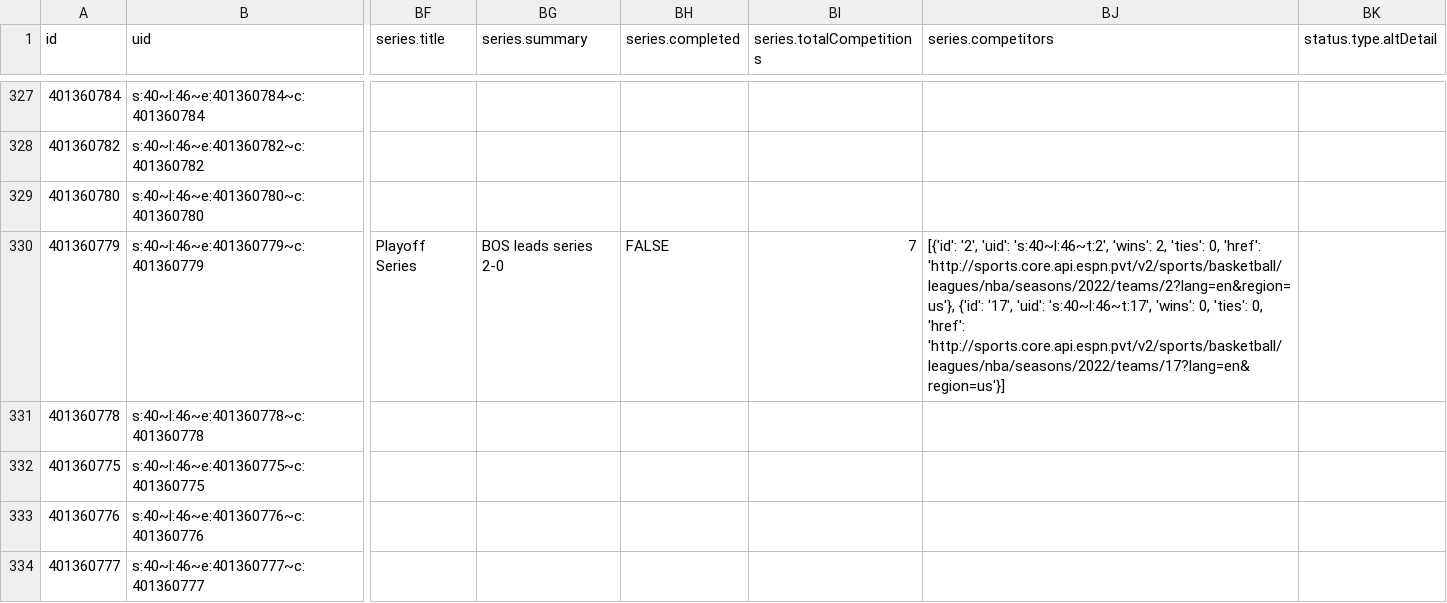
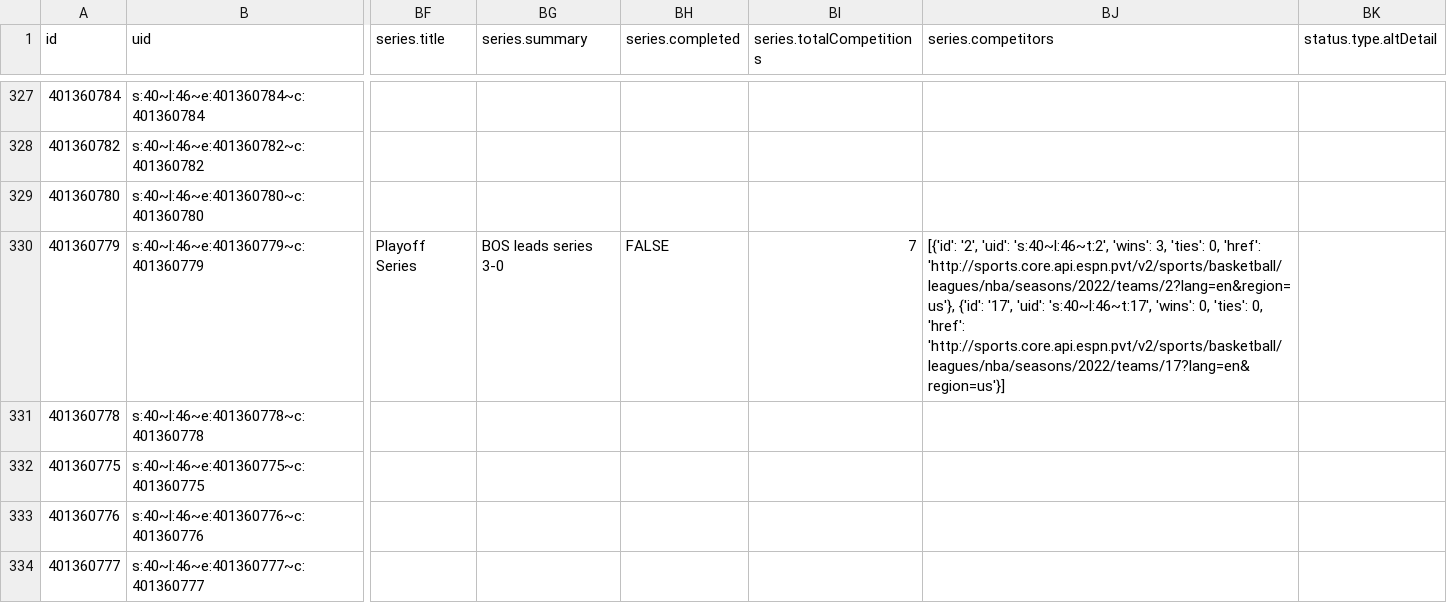
Before and after one commit to sportsdataverse/hoopR-data, a CSV file: nba/schedules/csv/nba_schedule_2022.csv, drawn as a sheet; only a part is shown, gaps mark what is left out; the diff covers the shown part only; the diff names each change by its address in the sheet, - before the commit and + after, or states it on an @@ line.

```diff
--- a/nba/schedules/csv/nba_schedule_2022.csv
+++ b/nba/schedules/csv/nba_schedule_2022.csv
-BG330 (series.summary): BOS leads series 2-0
+BG330 (series.summary): BOS leads series 3-0
-BJ330 (series.competitors): …'s:40~l:46~t:2', 'wins': 2, 'ties': 0,…
+BJ330 (series.competitors): …'s:40~l:46~t:2', 'wins': 3, 'ties': 0,…
```
Also changed, not shown: 72 edited cells elsewhere in this file, 32 other files.
